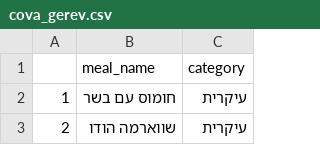
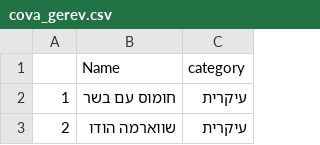
Before and after one commit to AvishaiBarnoy/DeepCook, a CSV file: data/cova_gerev.csv, drawn as a sheet; only a part is shown; the diff names each change by its address in the sheet, - before the commit and + after, or states it on an @@ line.

```diff
--- a/data/cova_gerev.csv
+++ b/data/cova_gerev.csv
-B1: meal_name
+B1: Name
```
Also changed, not shown: data/meal_list.csv, data/salads.csv, 16 other files.
